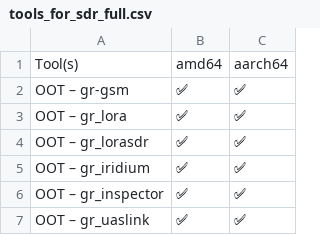
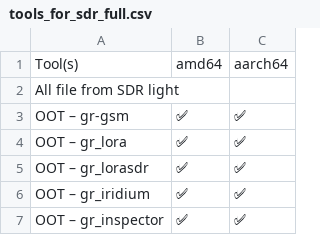
Before and after one commit to PentHertz/RF-Swift-docs, a CSV file: source/getting-started/tools_for_sdr_full.csv, drawn as a sheet; only a part is shown; the shorter side is filled out with more unchanged rows; the diff names each change by its address in the sheet, - before the commit and + after, or states it on an @@ line.

```diff
--- a/source/getting-started/tools_for_sdr_full.csv
+++ b/source/getting-started/tools_for_sdr_full.csv
+row 2: All file from SDR light
```
Also changed, not shown: source/getting-started/tools_for_telecom.csv, source/getting-started/tools_for_wifi.csv, 3 other files.
